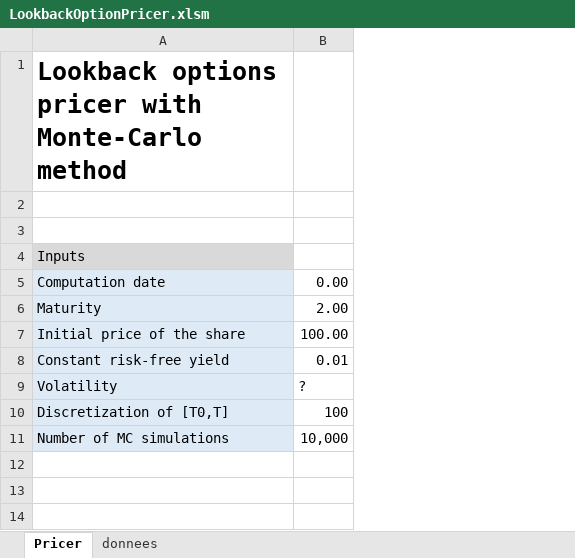
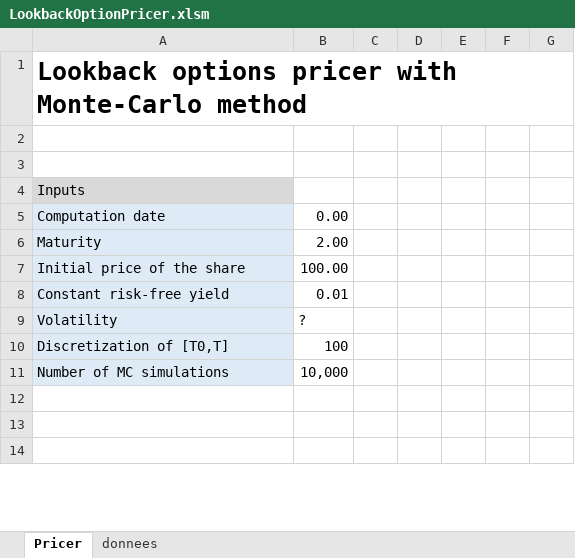
Before and after one commit to ggabimoran/LookbackOptionPricer, an Excel workbook: LookbackOptionPricer.xlsm, sheet Pricer, drawn as a sheet; only a part is shown; values as stored, in another font and other column widths than the file's, no borders; charts and pictures not drawn; the diff names each change by its address in the sheet, - before the commit and + after, or states it on an @@ line.

```diff
--- a/LookbackOptionPricer.xlsm (sheet Pricer)
+++ b/LookbackOptionPricer.xlsm (sheet Pricer)
+column C, empty
+column D, empty
+column E, empty
+column F, empty
+column G, empty
```
Also changed, not shown: sheet donnees, charts or pictures.
